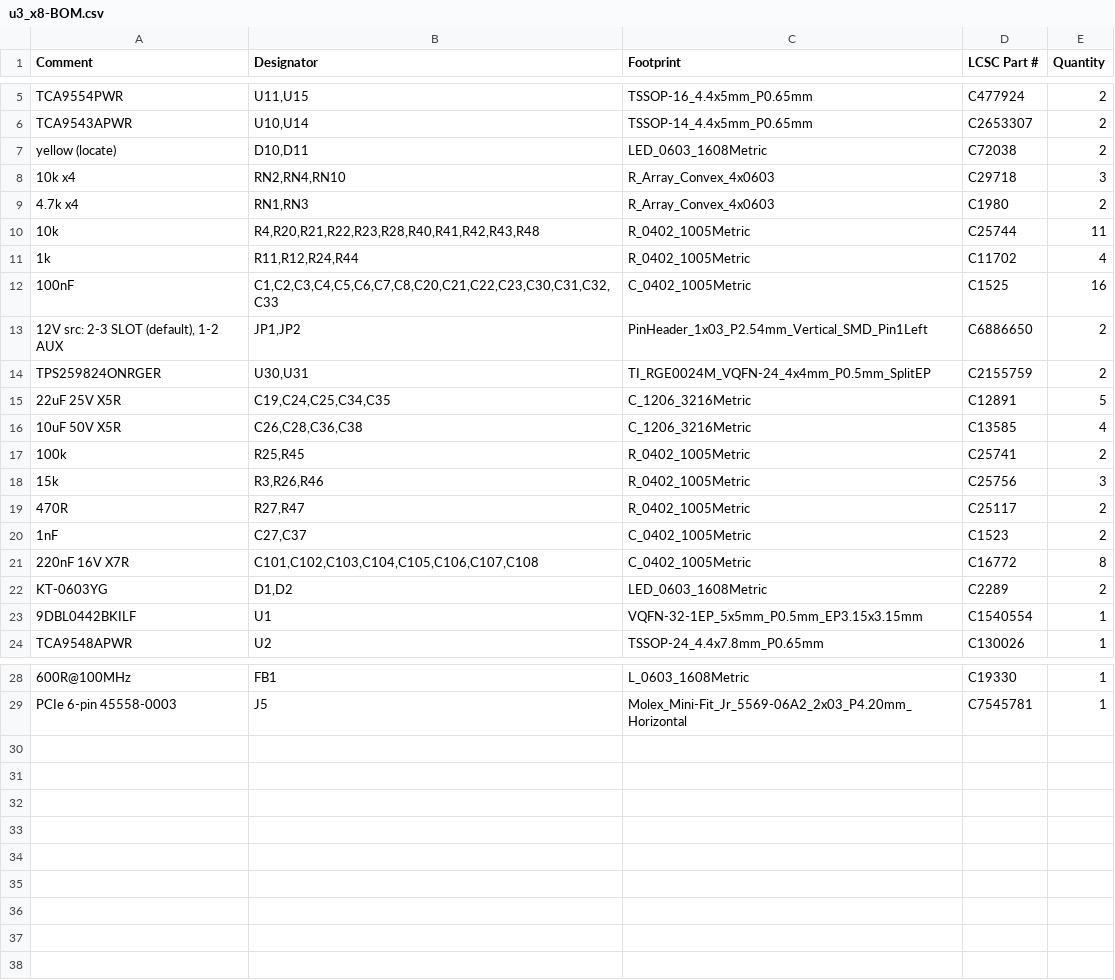
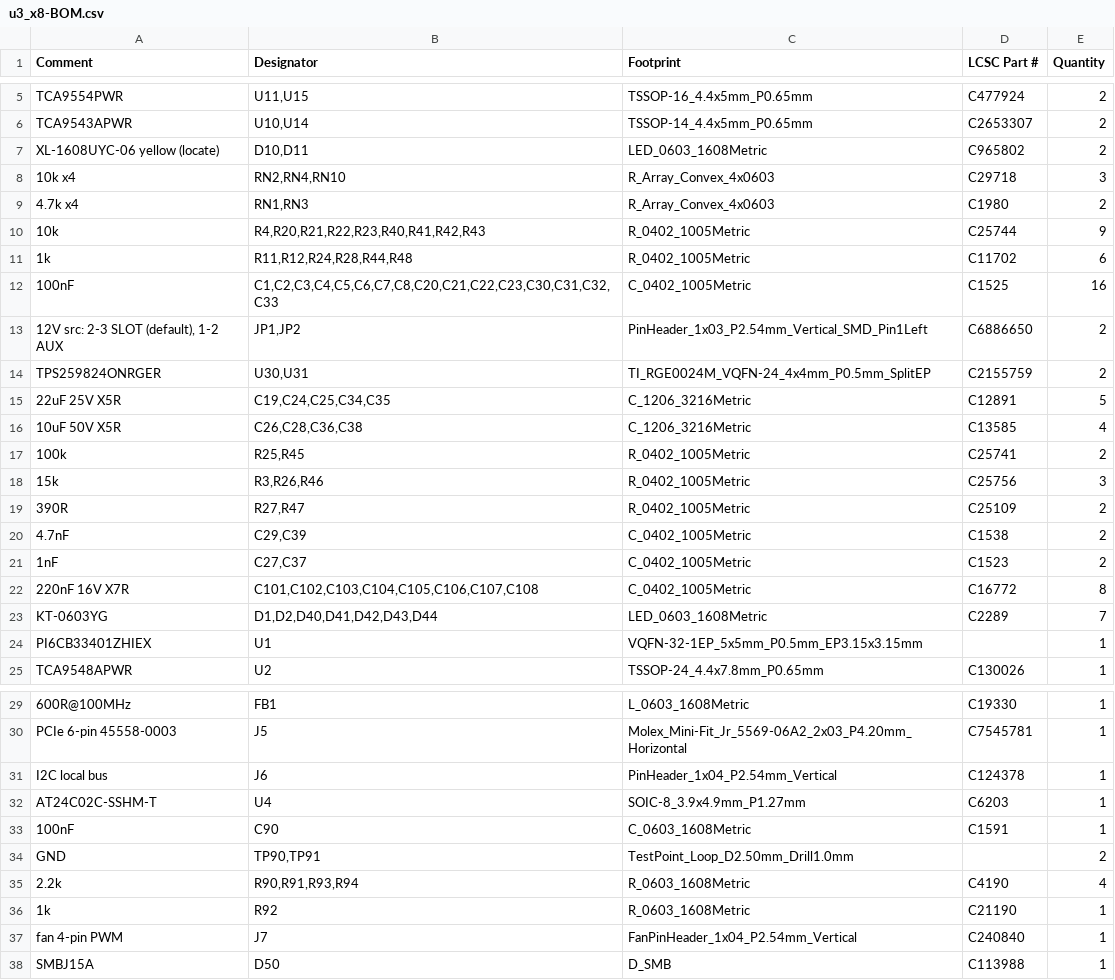
Before and after one commit to MaxRink/u3-pcie-adapters, a CSV file: designs/x16-u3-card/fab/x8/u3_x8-BOM.csv, drawn as a sheet; only a part is shown, gaps mark what is left out; addresses are those after the commit; the diff names each change by its address in the sheet, - before the commit and + after, or states it on an @@ line.

```diff
--- a/designs/x16-u3-card/fab/x8/u3_x8-BOM.csv
+++ b/designs/x16-u3-card/fab/x8/u3_x8-BOM.csv
-A7 (Comment): yellow (locate)
+A7 (Comment): XL-1608UYC-06 yellow (locate)
-D7 (LCSC Part #): C72038
+D7 (LCSC Part #): C965802
-B10 (Designator): R4,R20,R21,R22,R23,R28,R40,R41,R42,R43,R48
+B10 (Designator): R4,R20,R21,R22,R23,R40,R41,R42,R43
-E10 (Quantity): 11
+E10 (Quantity): 9
-B11 (Designator): R11,R12,R24,R44
+B11 (Designator): R11,R12,R24,R28,R44,R48
-E11 (Quantity): 4
+E11 (Quantity): 6
-A19 (Comment): 470R
+A19 (Comment): 390R
-D19 (LCSC Part #): C25117
+D19 (LCSC Part #): C25109
+row 20: 4.7nF | C29,C39 | C_0402_1005Metric | C1538 | 2
-B23 (Designator): D1,D2
+B23 (Designator): D1,D2,D40,D41,D42,D43,D44
-E23 (Quantity): 2
+E23 (Quantity): 7
-A24 (Comment): 9DBL0442BKILF
+A24 (Comment): PI6CB33401ZHIEX
-D24 (LCSC Part #): C1540554
+D24 (LCSC Part #): (empty)
+row 31: I2C local bus | J6 | PinHeader_1x04_P2.54mm_Vertical | C124378 | 1
+row 32: AT24C02C-SSHM-T | U4 | SOIC-8_3.9x4.9mm_P1.27mm | C6203 | 1
+row 33: 100nF | C90 | C_0603_1608Metric | C1591 | 1
+row 34: GND | TP90,TP91 | TestPoint_Loop_D2.50mm_Drill1.0mm |  | 2
+row 35: 2.2k | R90,R91,R93,R94 | R_0603_1608Metric | C4190 | 4
+row 36: 1k | R92 | R_0603_1608Metric | C21190 | 1
+row 37: fan 4-pin PWM | J7 | FanPinHeader_1x04_P2.54mm_Vertical | C240840 | 1
+row 38: SMBJ15A | D50 | D_SMB | C113988 | 1
```
Also changed, not shown: designs/x16-u3-card/fab/x8/u3_x8-CPL.csv, 23 other files.
